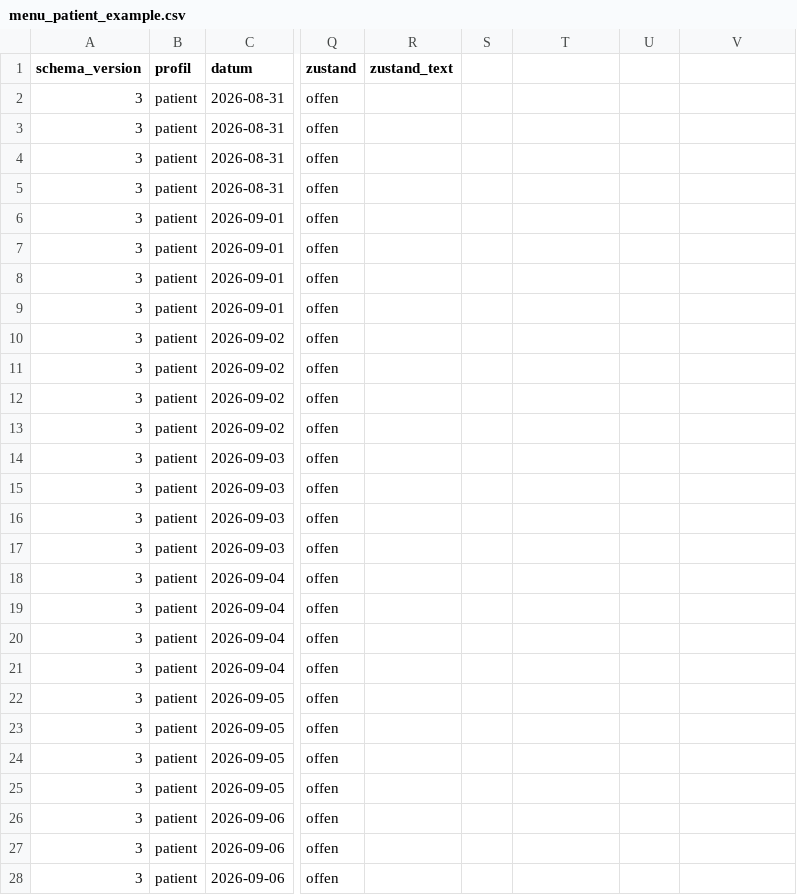
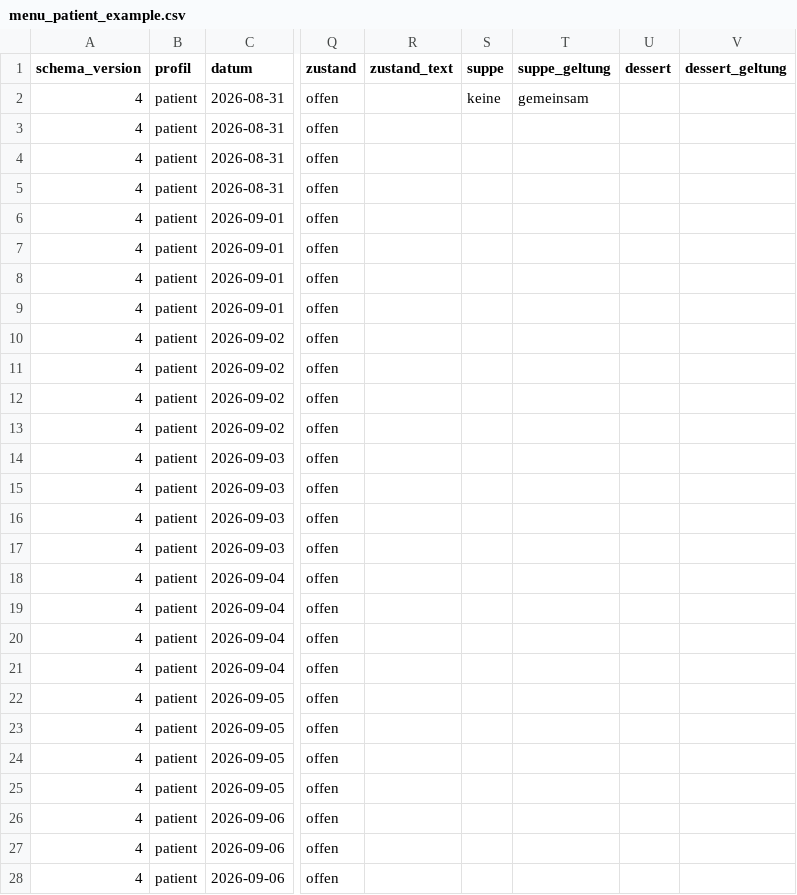
Before and after one commit to joehomeskillet/Dishboard, a CSV file: csv/menu_patient_example.csv, drawn as a sheet; only a part is shown, gaps mark what is left out; the diff covers the shown part only; the diff names each change by its address in the sheet, - before the commit and + after, or states it on an @@ line.

Commit message:
feat(csv): bring templates, examples, and docs to schema 4 course columns.

```diff
--- a/csv/menu_patient_example.csv
+++ b/csv/menu_patient_example.csv
-S1: (empty)
+S1: suppe
-T1: (empty)
+T1: suppe_geltung
-U1: (empty)
+U1: dessert
-V1: (empty)
+V1: dessert_geltung
-A2:A28 (schema_version): 3
+A2:A28 (schema_version): 4
-S2 (suppe): (empty)
+S2 (suppe): keine
-T2 (suppe_geltung): (empty)
+T2 (suppe_geltung): gemeinsam
```
Also changed, not shown: 1 edited cell elsewhere in this file, csv/menu_cafeteria_example.csv, csv/menu_cafeteria_template.csv, 9 other files.
